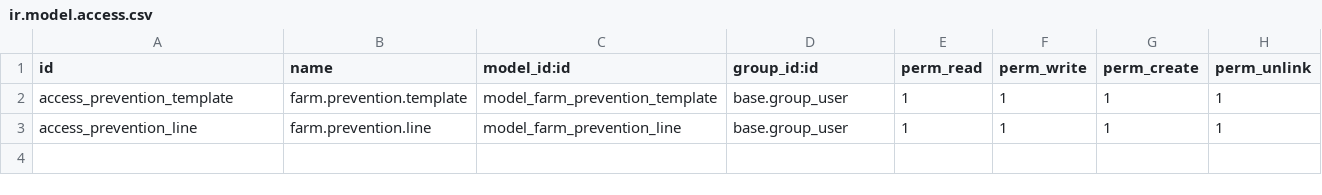
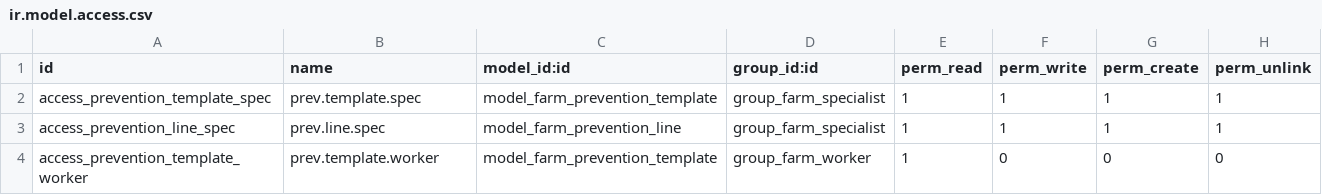
Before and after one commit to jeffery9/odoo-farm, a CSV file: farm_safety/security/ir.model.access.csv, drawn as a sheet.

Commit message:
refactor(security): apply comprehensive RBAC to all farm modules

```diff
--- a/farm_safety/security/ir.model.access.csv
+++ b/farm_safety/security/ir.model.access.csv
@@ -1,3 +1,4 @@
 id,name,model_id:id,group_id:id,perm_read,perm_write,perm_create,perm_unlink
-access_prevention_template,farm.prevention.template,model_farm_prevention_template,base.group_user,1,1,1,1
-access_prevention_line,farm.prevention.line,model_farm_prevention_line,base.group_user,1,1,1,1
+access_prevention_template_spec,prev.template.spec,model_farm_prevention_template,group_farm_specialist,1,1,1,1
+access_prevention_line_spec,prev.line.spec,model_farm_prevention_line,group_farm_specialist,1,1,1,1
+access_prevention_template_worker,prev.template.worker,model_farm_prevention_template,group_farm_worker,1,0,0,0
```
Also changed, not shown: farm_breeding/security/ir.model.access.csv, farm_iot/security/ir.model.access.csv, 5 other files.
